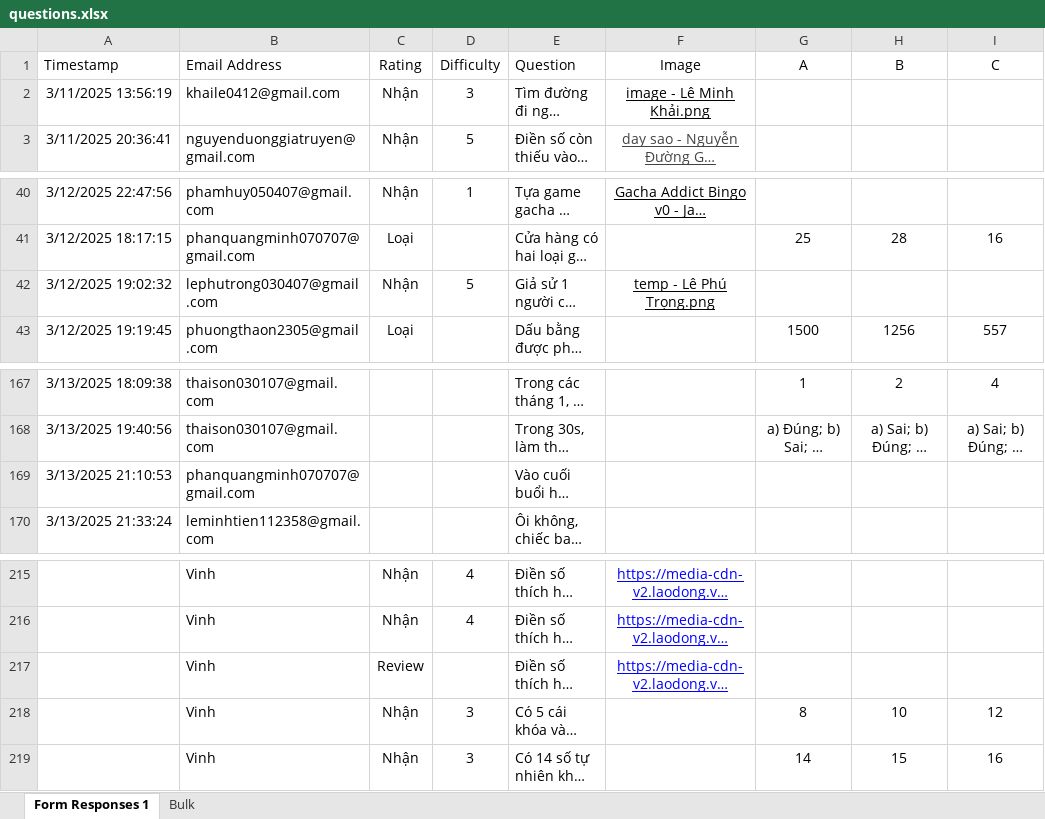
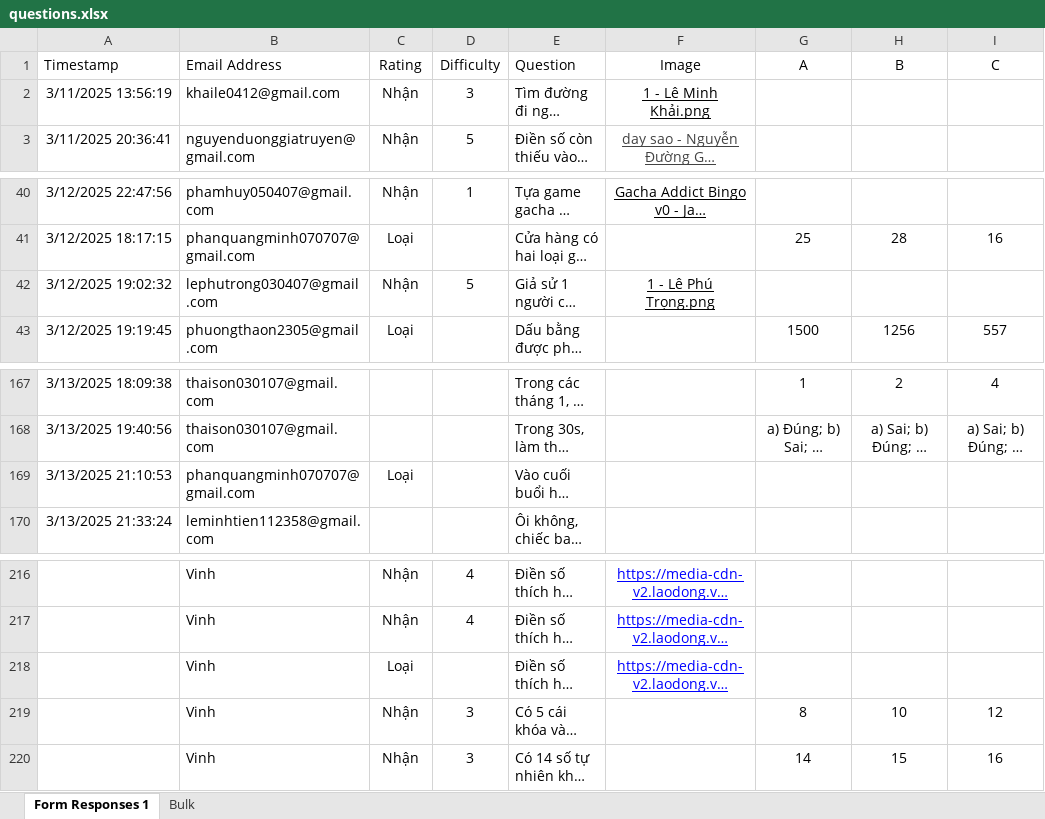
Before and after one commit to Endy3032/minigame, an Excel workbook: questions.xlsx, sheet Form Responses 1, drawn as a sheet; only a part is shown, gaps mark what is left out; long unchanged cells end in …; values as stored, in another font and other column widths than the file's, no borders; conditional formats and table styles not drawn; addresses are those after the commit; the diff covers the shown part only; the diff names each change by its address in the sheet, - before the commit and + after, or states it on an @@ line.

Commit message:
update questions + images

```diff
--- a/questions.xlsx (sheet Form Responses 1)
+++ b/questions.xlsx (sheet Form Responses 1)
-F2 (Image): image - Lê Minh Khải.png
+F2 (Image): 1 - Lê Minh Khải.png
-F42 (Image): temp - Lê Phú Trọng.png
+F42 (Image): 1 - Lê Phú Trọng.png
-C169 (Rating): (empty)
+C169 (Rating): Loại
-C218 (Rating): Review
+C218 (Rating): Loại
```
Also changed, not shown: 1 added row and 27 edited cells elsewhere in this sheet, 14 other files.
